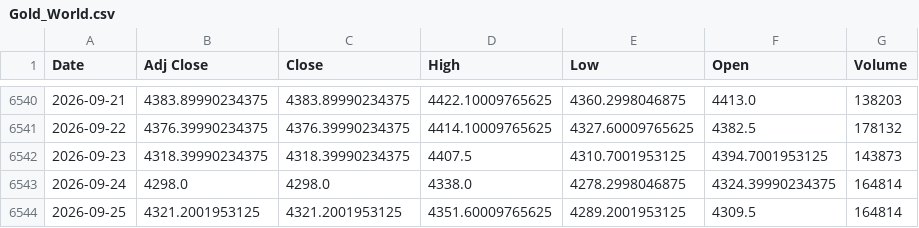
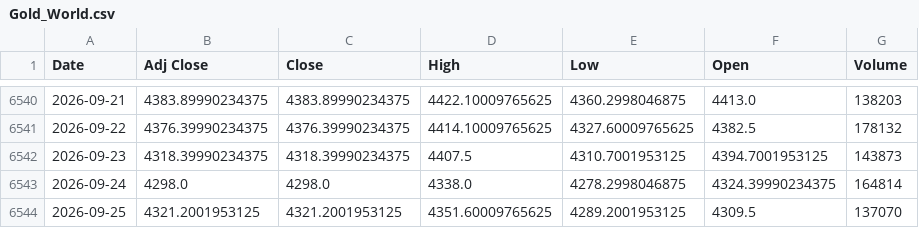
Before and after one commit to ahmed18y/GoldMind2, a CSV file: data/raw/02_CORE/Gold_World.csv, drawn as a sheet; only a part is shown, gaps mark what is left out.

```diff
--- a/data/raw/02_CORE/Gold_World.csv
+++ b/data/raw/02_CORE/Gold_World.csv
@@ -6543,2 +6543,2 @@
 2026-09-24,4298.0,4298.0,4338.0,4278.2998046875,4324.39990234375,164814
-2026-09-25,4321.2001953125,4321.2001953125,4351.60009765625,4289.2001953125,4309.5,164814
+2026-09-25,4321.2001953125,4321.2001953125,4351.60009765625,4289.2001953125,4309.5,137070
```
Also changed, not shown: data/processed/price_history.csv, data/processed/recent_market_window.csv, 8 other files.
